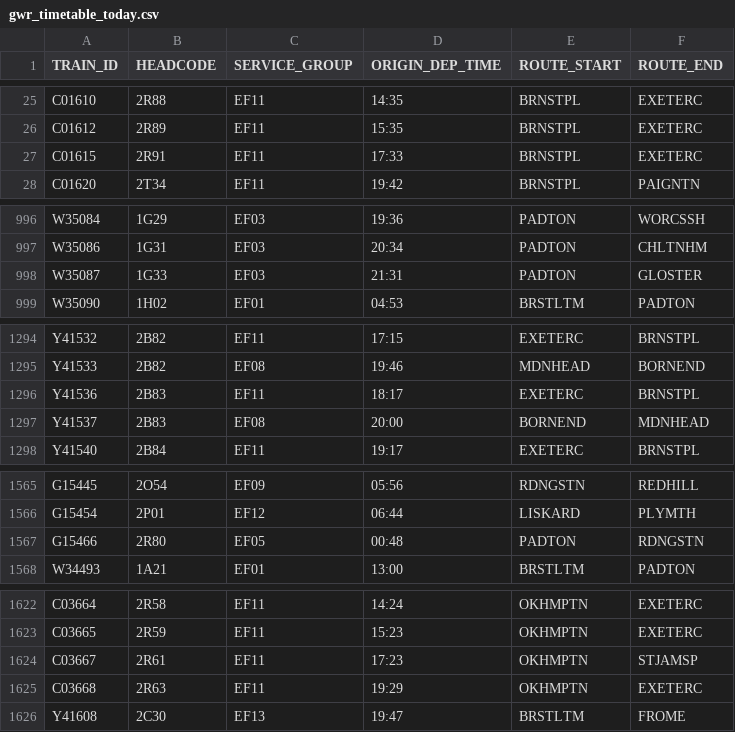
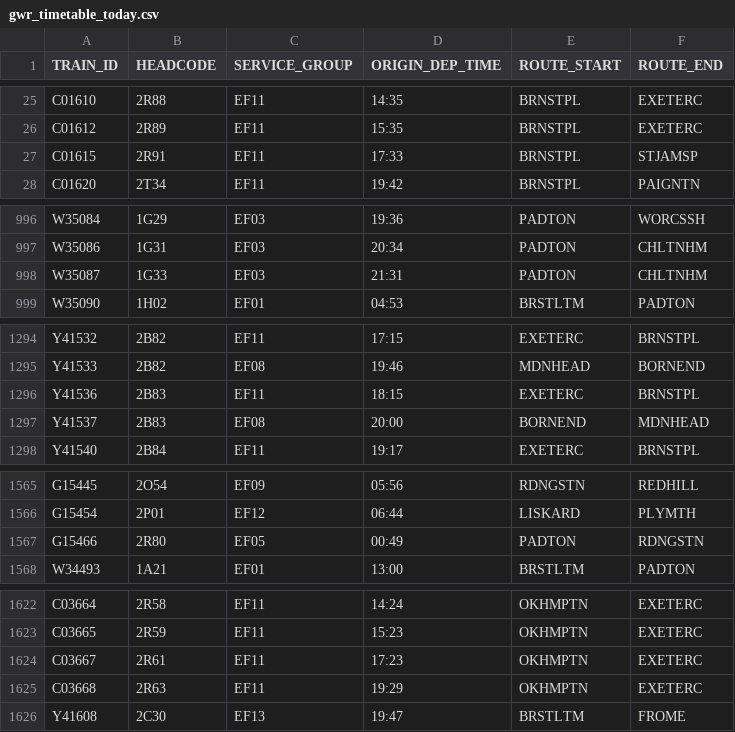
Before and after one commit to tomsmith199202-cloud/gwr_cron_job, a CSV file: gwr_timetable_today.csv, drawn as a sheet; only a part is shown, gaps mark what is left out.

```diff
--- a/gwr_timetable_today.csv
+++ b/gwr_timetable_today.csv
@@ -26,3 +26,3 @@ C01610,2R88,EF11,14:35,BRNSTPL,EXETERC
 C01612,2R89,EF11,15:35,BRNSTPL,EXETERC
-C01615,2R91,EF11,17:33,BRNSTPL,EXETERC
+C01615,2R91,EF11,17:33,BRNSTPL,STJAMSP
 C01620,2T34,EF11,19:42,BRNSTPL,PAIGNTN
@@ -997,3 +997,3 @@ W35084,1G29,EF03,19:36,PADTON,WORCSSH
 W35086,1G31,EF03,20:34,PADTON,CHLTNHM
-W35087,1G33,EF03,21:31,PADTON,GLOSTER
+W35087,1G33,EF03,21:31,PADTON,CHLTNHM
 W35090,1H02,EF01,04:53,BRSTLTM,PADTON
@@ -1295,3 +1295,3 @@ Y41532,2B82,EF11,17:15,EXETERC,BRNSTPL
 Y41533,2B82,EF08,19:46,MDNHEAD,BORNEND
-Y41536,2B83,EF11,18:17,EXETERC,BRNSTPL
+Y41536,2B83,EF11,18:15,EXETERC,BRNSTPL
 Y41537,2B83,EF08,20:00,BORNEND,MDNHEAD
@@ -1566,3 +1566,3 @@ G15445,2O54,EF09,05:56,RDNGSTN,REDHILL
 G15454,2P01,EF12,06:44,LISKARD,PLYMTH
-G15466,2R80,EF05,00:48,PADTON,RDNGSTN
+G15466,2R80,EF05,00:49,PADTON,RDNGSTN
 W34493,1A21,EF01,13:00,BRSTLTM,PADTON
@@ -1623,3 +1623,3 @@ C03664,2R58,EF11,14:24,OKHMPTN,EXETERC
 C03665,2R59,EF11,15:23,OKHMPTN,EXETERC
-C03667,2R61,EF11,17:23,OKHMPTN,STJAMSP
+C03667,2R61,EF11,17:23,OKHMPTN,EXETERC
 C03668,2R63,EF11,19:29,OKHMPTN,EXETERC
```
Also changed, not shown: 1 other file.
